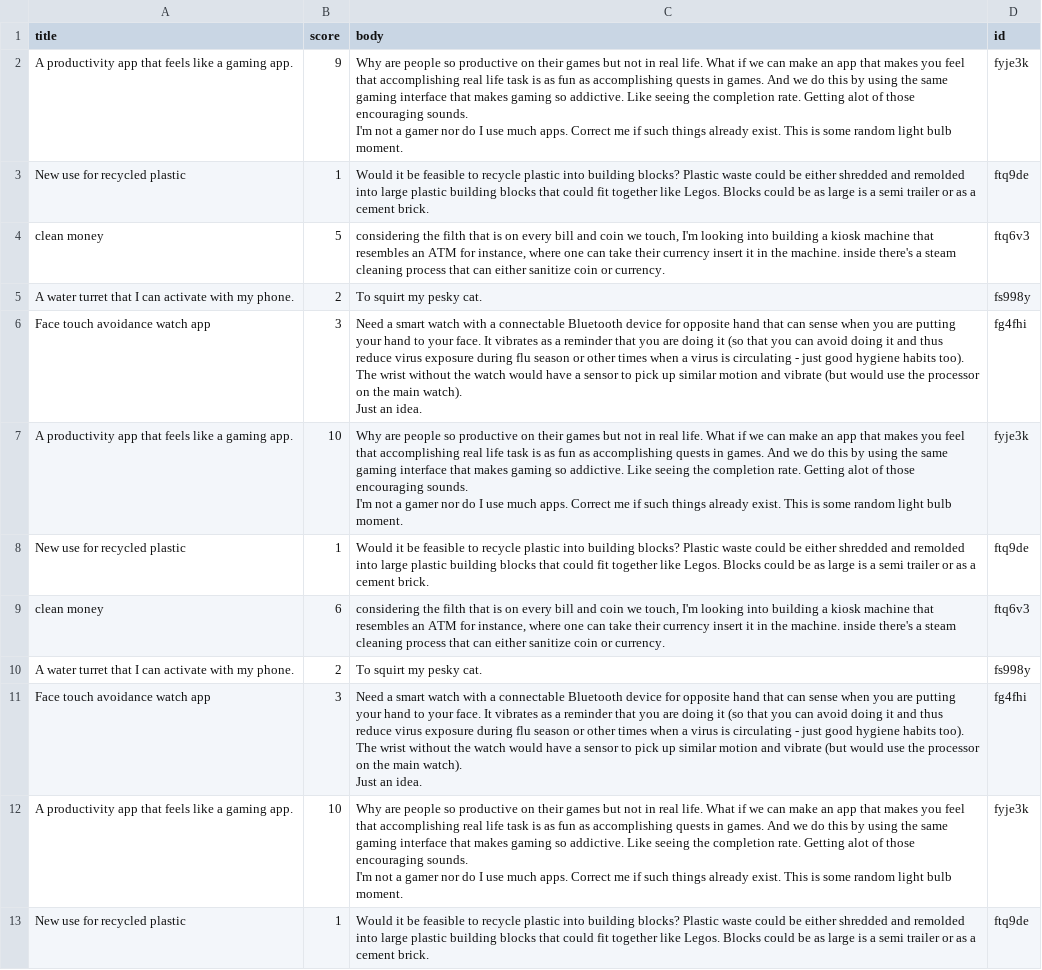
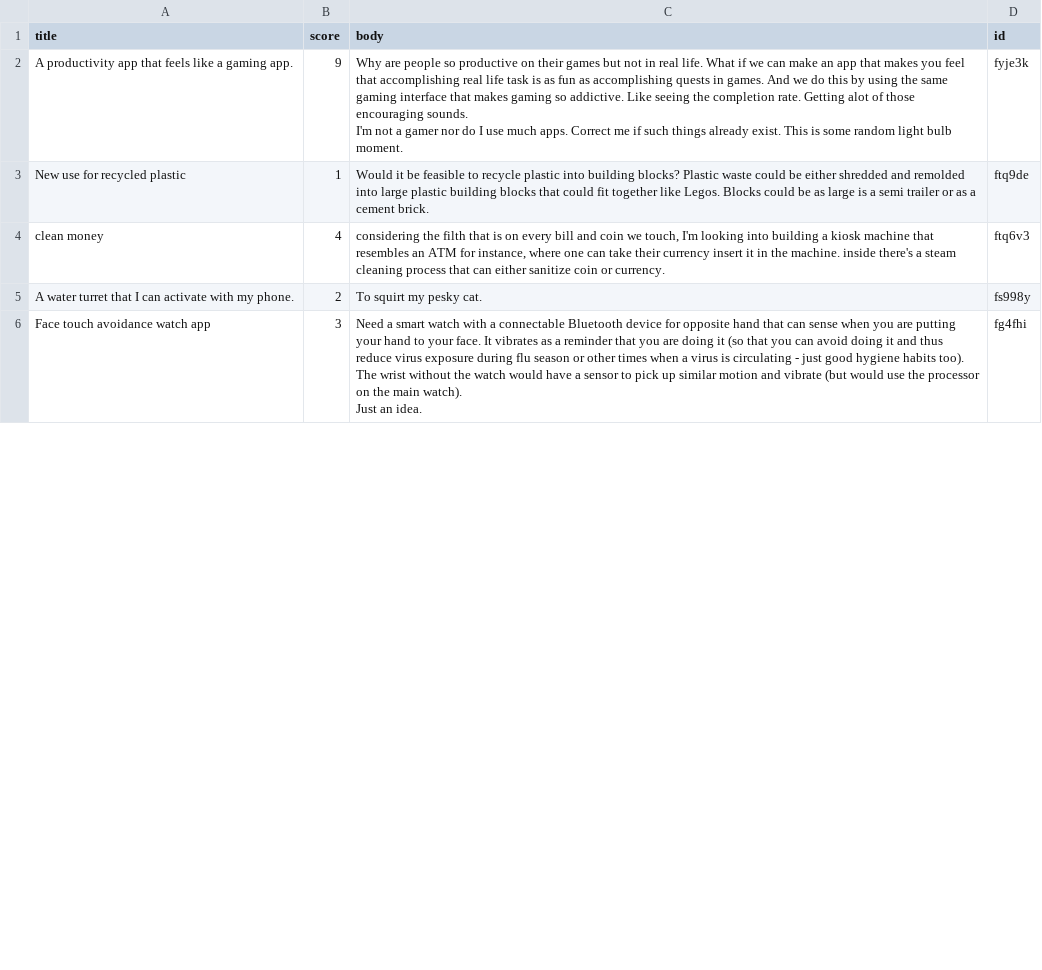
Before and after one commit to charava/reddit_data_devourer, a CSV file: inventionideas.csv, drawn as a sheet; only a part is shown; the diff covers the shown part only.

```diff
--- a/inventionideas.csv
+++ b/inventionideas.csv
@@ -5,3 +5,3 @@ I'm not a gamer nor do I use much apps. Correct me if such things already exist.
 New use for recycled plastic,1,Would it be feasible to recycle plastic into building blocks? Plastic waste could be either shredded and remolded into large plastic building blocks that could fit together like Legos. Blocks could be as large is a semi trailer or as a cement brick.,ftq9de
-clean money,5,"considering the filth that is on every bill and coin we touch, I'm looking into building a kiosk machine that resembles an ATM for instance, where one can take their currency insert it in the machine. inside there's a steam cleaning process that can either sanitize coin or currency.",ftq6v3
+clean money,4,"considering the filth that is on every bill and coin we touch, I'm looking into building a kiosk machine that resembles an ATM for instance, where one can take their currency insert it in the machine. inside there's a steam cleaning process that can either sanitize coin or currency.",ftq6v3
 A water turret that I can activate with my phone.,2,To squirt my pesky cat.,fs998y
@@ -12,16 +12 @@ The wrist without the watch would have a sensor to pick up similar motion and vi
 Just an idea.",fg4fhi
-A productivity app that feels like a gaming app.,10,"Why are people so productive on their games but not in real life. What if we can make an app that makes you feel that accomplishing real life task is as fun as accomplishing quests in games. And we do this by using the same gaming interface that makes gaming so addictive. Like seeing the completion rate. Getting alot of those encouraging sounds.
-
-I'm not a gamer nor do I use much apps. Correct me if such things already exist. This is some random light bulb moment.",fyje3k
-New use for recycled plastic,1,Would it be feasible to recycle plastic into building blocks? Plastic waste could be either shredded and remolded into large plastic building blocks that could fit together like Legos. Blocks could be as large is a semi trailer or as a cement brick.,ftq9de
-clean money,6,"considering the filth that is on every bill and coin we touch, I'm looking into building a kiosk machine that resembles an ATM for instance, where one can take their currency insert it in the machine. inside there's a steam cleaning process that can either sanitize coin or currency.",ftq6v3
-A water turret that I can activate with my phone.,2,To squirt my pesky cat.,fs998y
-Face touch avoidance watch app,3,"Need a smart watch with a connectable Bluetooth device for opposite hand that can sense when you are putting your hand to your face. It vibrates as a reminder that you are doing it (so that you can avoid doing it and thus reduce virus exposure during flu season or other times when a virus is circulating - just good hygiene habits too).
-
-The wrist without the watch would have a sensor to pick up similar motion and vibrate (but would use the processor on the main watch).
-
-Just an idea.",fg4fhi
-A productivity app that feels like a gaming app.,10,"Why are people so productive on their games but not in real life. What if we can make an app that makes you feel that accomplishing real life task is as fun as accomplishing quests in games. And we do this by using the same gaming interface that makes gaming so addictive. Like seeing the completion rate. Getting alot of those encouraging sounds.
-
-I'm not a gamer nor do I use much apps. Correct me if such things already exist. This is some random light bulb moment.",fyje3k
-New use for recycled plastic,1,Would it be feasible to recycle plastic into building blocks? Plastic waste could be either shredded and remolded into large plastic building blocks that could fit together like Legos. Blocks could be as large is a semi trailer or as a cement brick.,ftq9de
```
Also changed, not shown: 15 added rows and 23 removed rows elsewhere in this file, annoyances.csv, appideas.csv, 6 other files.
